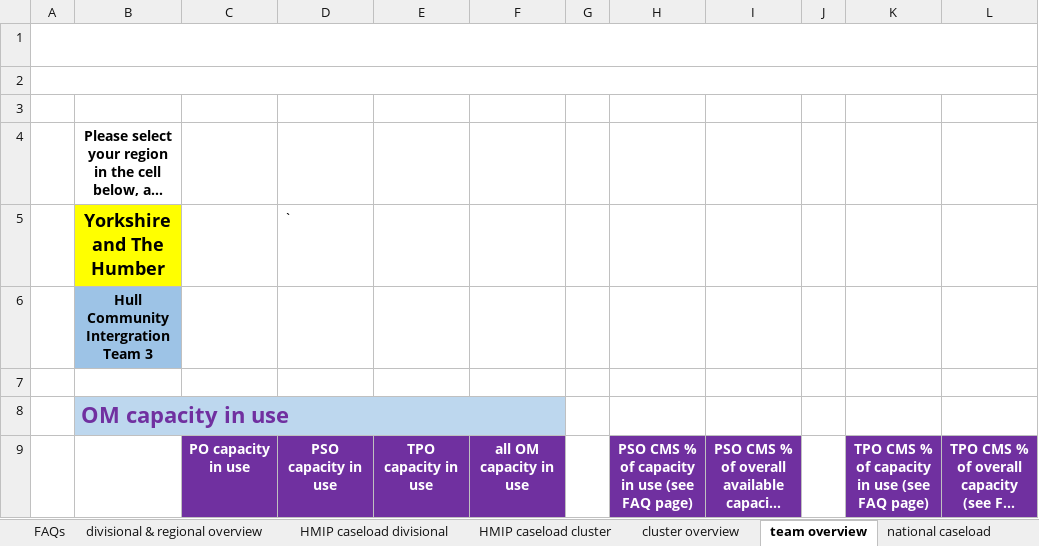
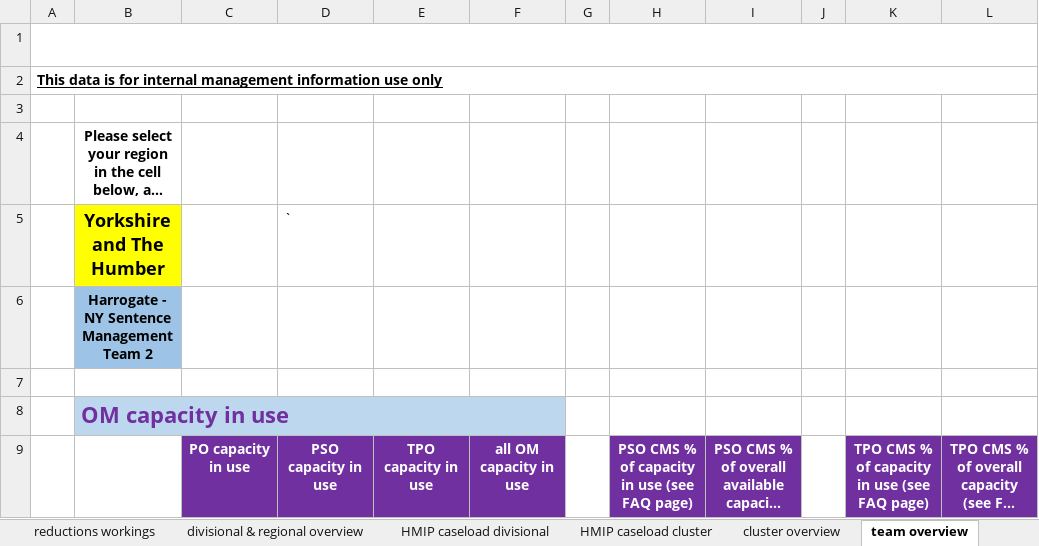
Before and after one commit to ministryofjustice/wmt-worker, an Excel workbook: app/templates/dashboard_template.xlsx, sheet team overview, drawn as a sheet; only a part is shown; long unchanged cells end in …; values as stored, in another font and other column widths than the file's, no borders; charts and pictures and conditional formats not drawn; the diff covers the shown part only; the diff names each change by its address in the sheet, - before the commit and + after, or states it on an @@ line.

```diff
--- a/app/templates/dashboard_template.xlsx (sheet team overview)
+++ b/app/templates/dashboard_template.xlsx (sheet team overview)
-A2: (empty)
+A2: This data is for internal management information use only
-B6: Hull Community Intergration Team 3
+B6: Harrogate - NY Sentence Management Team 2
```
Also changed, not shown: 4 edited cells elsewhere in this sheet, sheet PDUs, sheet unallocated cases, sheet cluster reductions, sheet div & regional reduction hours, sheet cluster officer capacity ranks, sheet div & regional over-capacities, 15 more sheets, other sheet tabs, formulas that keep their value, charts or pictures.
